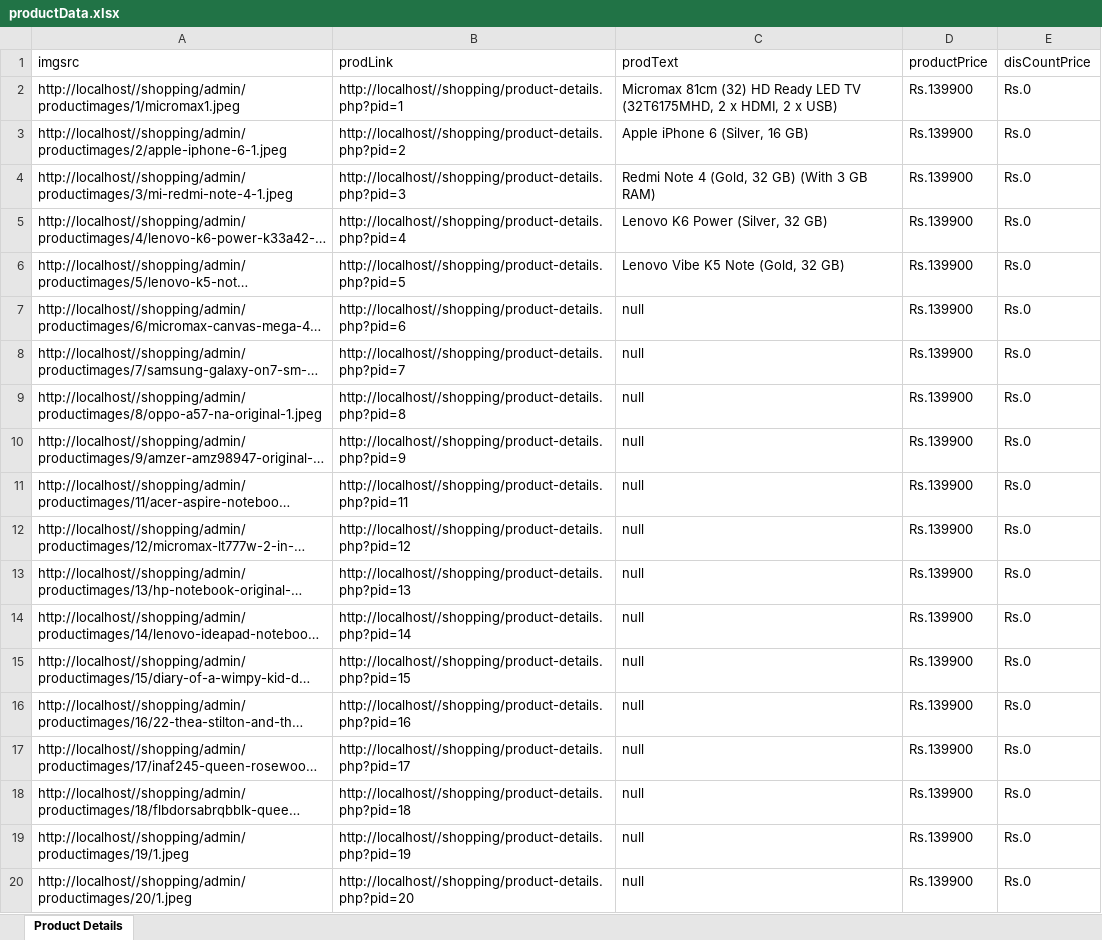
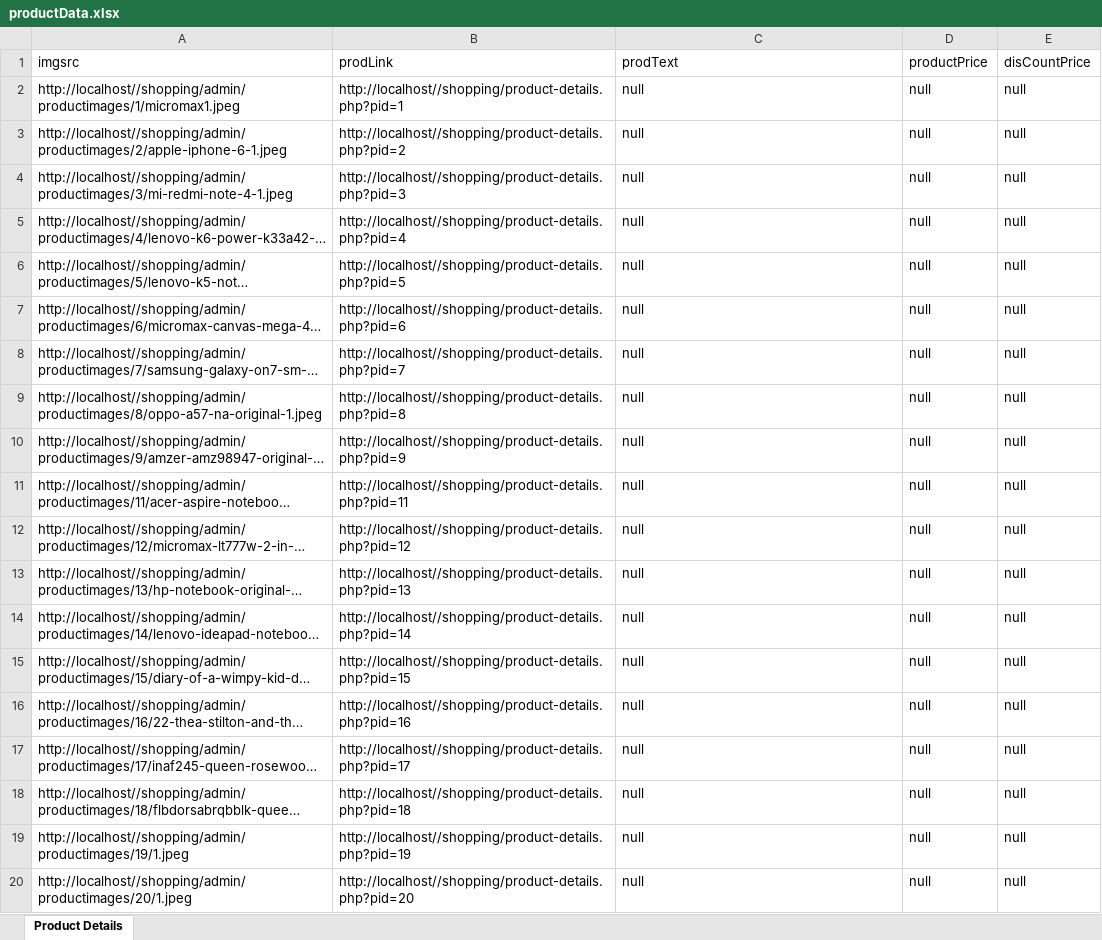
Before and after one commit to SDET-Team/ShoppingPortal, an Excel workbook: productData.xlsx, sheet Product Details, drawn as a sheet; long unchanged cells end in …; values as stored, in another font and other column widths than the file's, no borders; the diff names each change by its address in the sheet, - before the commit and + after, or states it on an @@ line.

```diff
--- a/productData.xlsx (sheet Product Details)
+++ b/productData.xlsx (sheet Product Details)
-C2 (prodText): Micromax 81cm (32) HD Ready LED TV (32T6175MHD, 2 x HDMI, 2 x USB)
+C2 (prodText): null
-D2:D20 (productPrice): Rs.139900
+D2:D20 (productPrice): null
-E2:E20 (disCountPrice): Rs.0
+E2:E20 (disCountPrice): null
-C3 (prodText): Apple iPhone 6 (Silver, 16 GB)
+C3 (prodText): null
-C4 (prodText): Redmi Note 4 (Gold, 32 GB) (With 3 GB RAM)
+C4 (prodText): null
-C5 (prodText): Lenovo K6 Power (Silver, 32 GB)
+C5 (prodText): null
-C6 (prodText): Lenovo Vibe K5 Note (Gold, 32 GB)
+C6 (prodText): null
```
Also changed, not shown: 4 other files.
